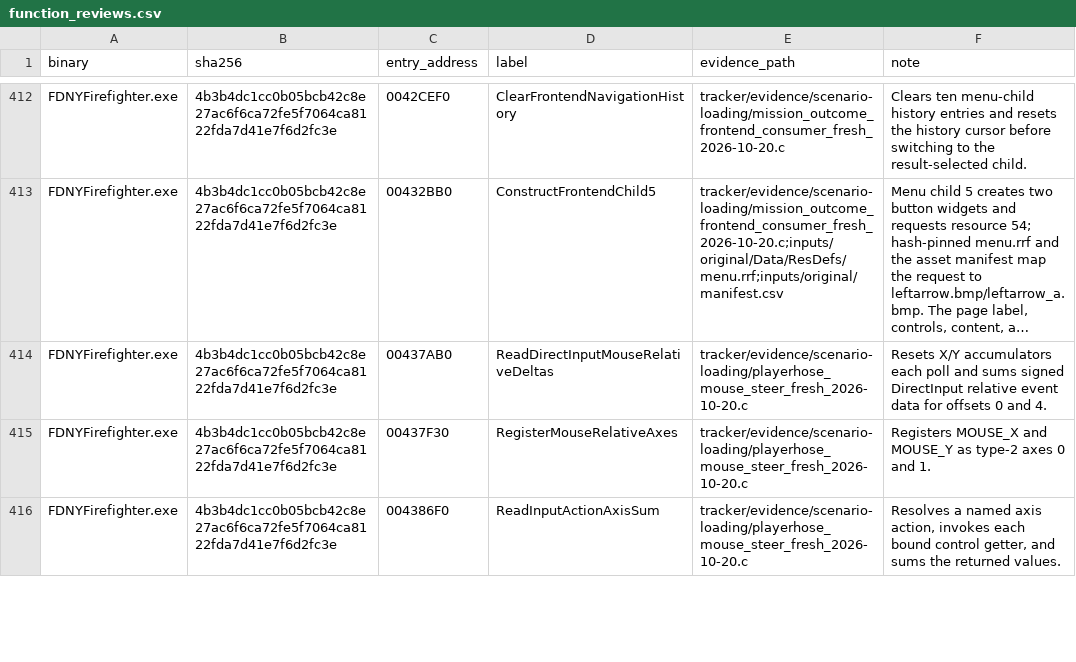
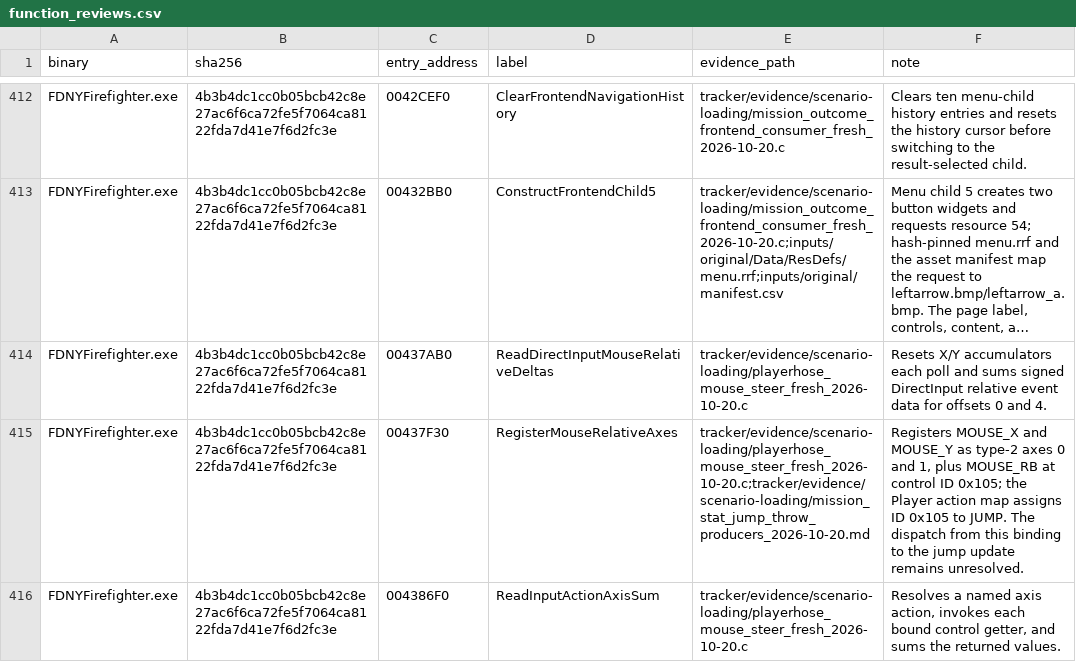
Before and after one commit to JacobPilawa/fdny-maps, a CSV file: decomp_revised/tracker/function_reviews.csv, drawn as a sheet; only a part is shown, gaps mark what is left out; long unchanged cells end in …; the diff covers the shown part only; the diff names each change by its address in the sheet, - before the commit and + after, or states it on an @@ line.

```diff
--- a/decomp_revised/tracker/function_reviews.csv
+++ b/decomp_revised/tracker/function_reviews.csv
-E415 (evidence_path): tracker/evidence/scenario-loading/playerhose_mouse_steer_fresh_2026-10-20.c
+E415 (evidence_path): tracker/evidence/scenario-loading/playerhose_mouse_steer_fresh_2026-10-20.c;tracker/evidence/scenario-loading/mission_stat_jump_throw_producers_2026-10-20.md
-F415 (note): …0 and 1.
+F415 (note): …0 and 1, plus MOUSE_RB at control ID 0x105; the Player action map assigns ID 0x105 to JUMP. The dispatch from this binding to the jump update remains unresolved.
```
Also changed, not shown: 14 edited cells elsewhere in this file, decomp_revised/tracker/progress_history.csv, 5 other files.
